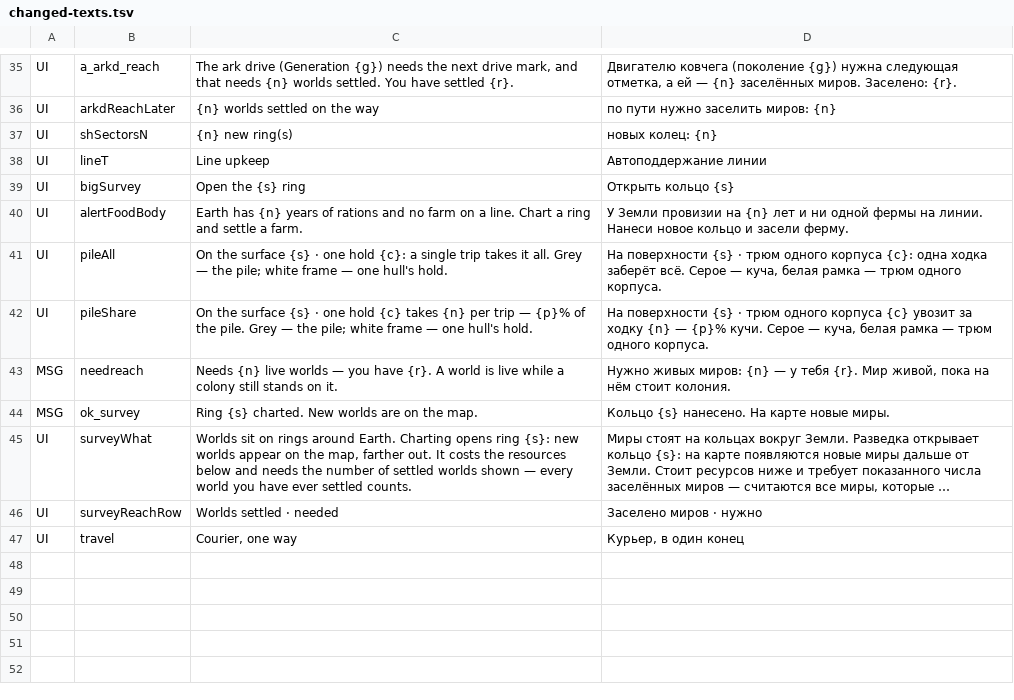
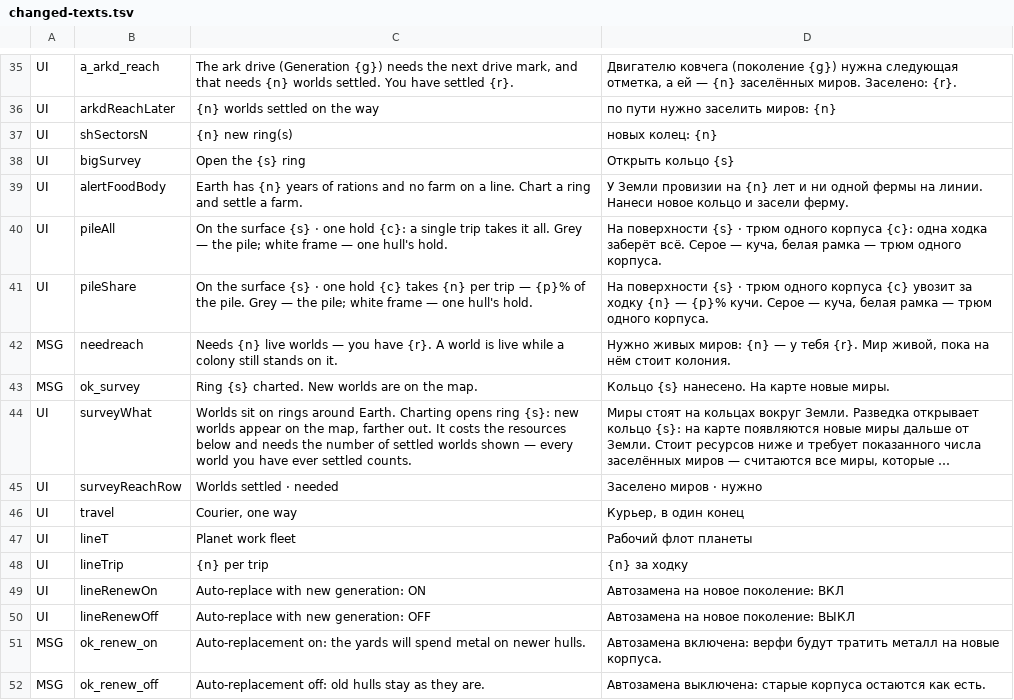
Before and after one commit to bakenton/last-berth, a TSV file: work/changed-texts.tsv, drawn as a sheet; only a part is shown, gaps mark what is left out; long unchanged cells end in ….

```diff
--- a/work/changed-texts.tsv
+++ b/work/changed-texts.tsv
@@ -37,3 +37,2 @@ UI	arkdReachLater	{n} worlds settled on the way	по пути нужно зас
 UI	shSectorsN	{n} new ring(s)	новых колец: {n}
-UI	lineT	Line upkeep	Автоподдержание линии
 UI	bigSurvey	Open the {s} ring	Открыть кольцо {s}
@@ -47 +46,7 @@ UI	surveyReachRow	Worlds settled · needed	Заселено миров · нуж
 UI	travel	Courier, one way	Курьер, в один конец
+UI	lineT	Planet work fleet	Рабочий флот планеты
+UI	lineTrip	{n} per trip	{n} за ходку
+UI	lineRenewOn	Auto-replace with new generation: ON	Автозамена на новое поколение: ВКЛ
+UI	lineRenewOff	Auto-replace with new generation: OFF	Автозамена на новое поколение: ВЫКЛ
+MSG	ok_renew_on	Auto-replacement on: the yards will spend metal on newer hulls.	Автозамена включена: верфи будут тратить металл на новые корпуса.
+MSG	ok_renew_off	Auto-replacement off: old hulls stay as they are.	Автозамена выключена: старые корпуса остаются как есть.
```
Also changed, not shown: work/new-texts.tsv, 17 other files.
